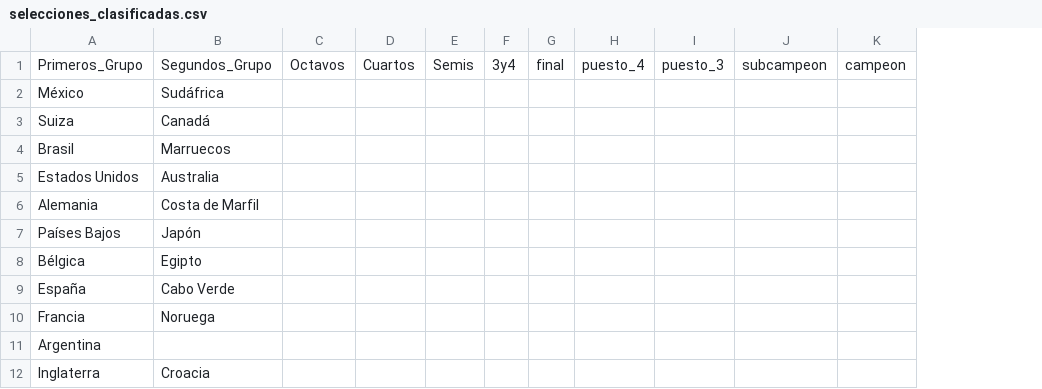
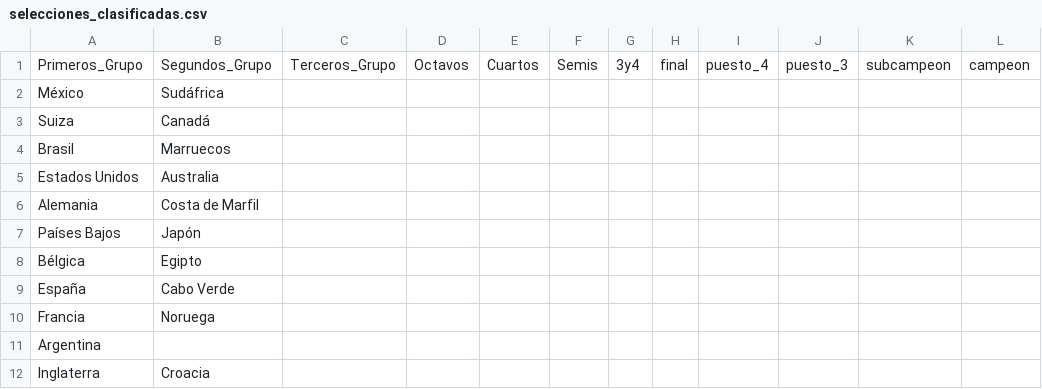
Before and after one commit to Miguel2010/mundial_2026.github.io, a CSV file: data/selecciones_clasificadas.csv, drawn as a sheet; the diff names each change by its address in the sheet, - before the commit and + after, or states it on an @@ line.

Commit message:
Update selecciones_clasificadas.csv

```diff
--- a/data/selecciones_clasificadas.csv
+++ b/data/selecciones_clasificadas.csv
+column C, row 1: Terceros_Grupo
```
